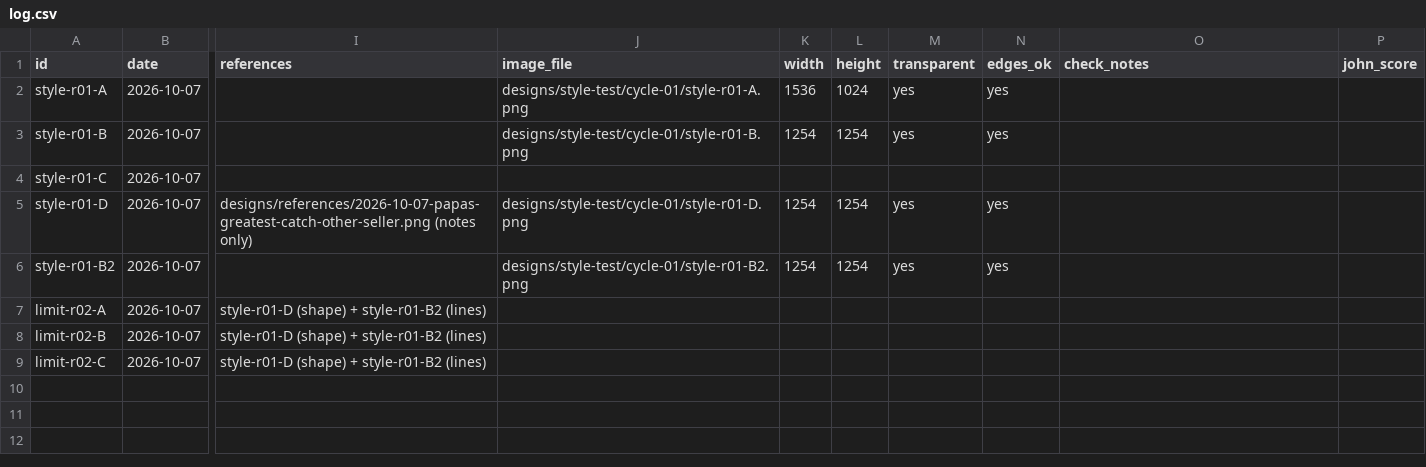
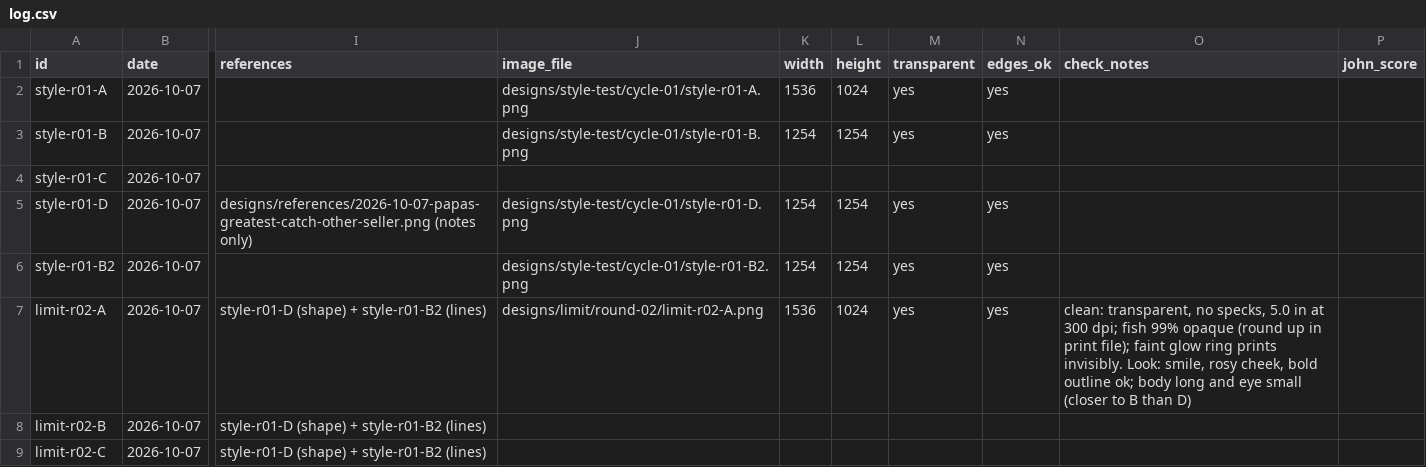
Before and after one commit to JMar323/dinner-bell-co, a CSV file: art/log.csv, drawn as a sheet; only a part is shown, gaps mark what is left out; the diff names each change by its address in the sheet, - before the commit and + after, or states it on an @@ line.

```diff
--- a/art/log.csv
+++ b/art/log.csv
-J7 (image_file): (empty)
+J7 (image_file): designs/limit/round-02/limit-r02-A.png
-K7 (width): (empty)
+K7 (width): 1536
-L7 (height): (empty)
+L7 (height): 1024
-M7 (transparent): (empty)
+M7 (transparent): yes
-N7 (edges_ok): (empty)
+N7 (edges_ok): yes
-O7 (check_notes): (empty)
+O7 (check_notes): clean: transparent, no specks, 5.0 in at 300 dpi; fish 99% opaque (round up in print file); faint glow ring prints invisibly. Look: smile, rosy cheek, bold outline ok; body long and eye small (closer to B than D)
```
